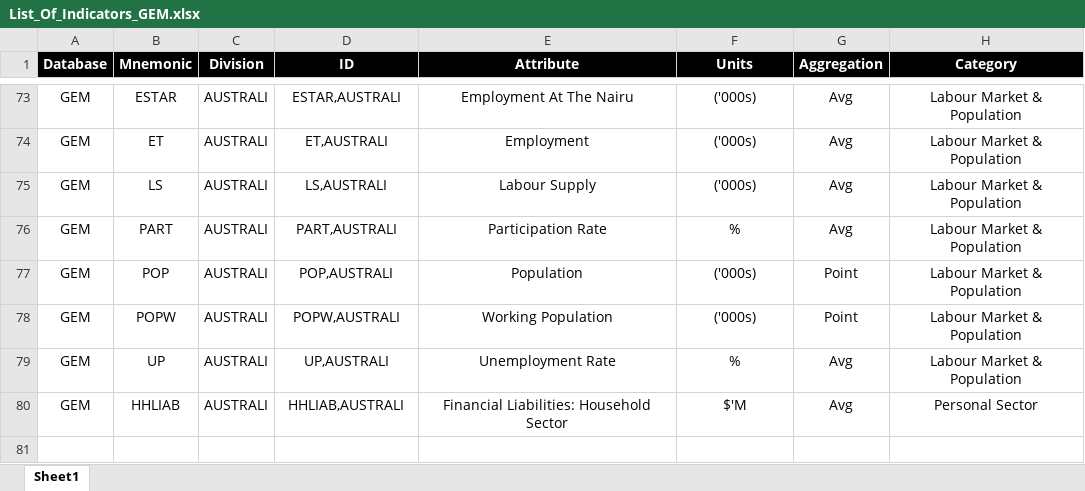
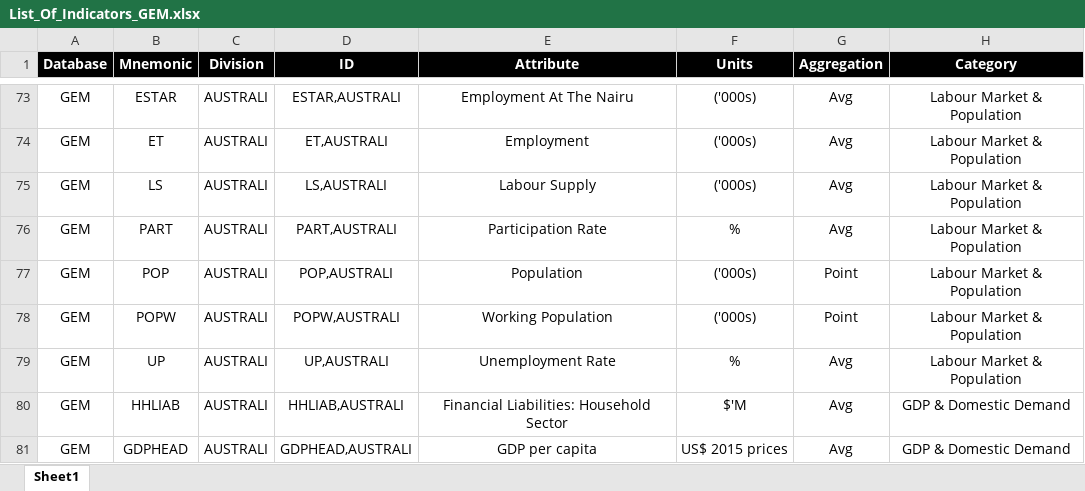
Before and after one commit to daniel-crook/scenario_dashboard, an Excel workbook: data processing/Input Files/List_Of_Indicators_GEM.xlsx, sheet Sheet1, drawn as a sheet; only a part is shown, gaps mark what is left out; values as stored, in another font and other column widths than the file's, no borders; the diff names each change by its address in the sheet, - before the commit and + after, or states it on an @@ line.

```diff
--- a/data processing/Input Files/List_Of_Indicators_GEM.xlsx (sheet Sheet1)
+++ b/data processing/Input Files/List_Of_Indicators_GEM.xlsx (sheet Sheet1)
-H80 (Category): Personal Sector
+H80 (Category): GDP & Domestic Demand
+row 81: GEM | GDPHEAD | AUSTRALI | GDPHEAD,AUSTRALI | GDP per capita | US$ 2015 prices | Avg | GDP & Domestic Demand
```
Also changed, not shown: 11 other files.
